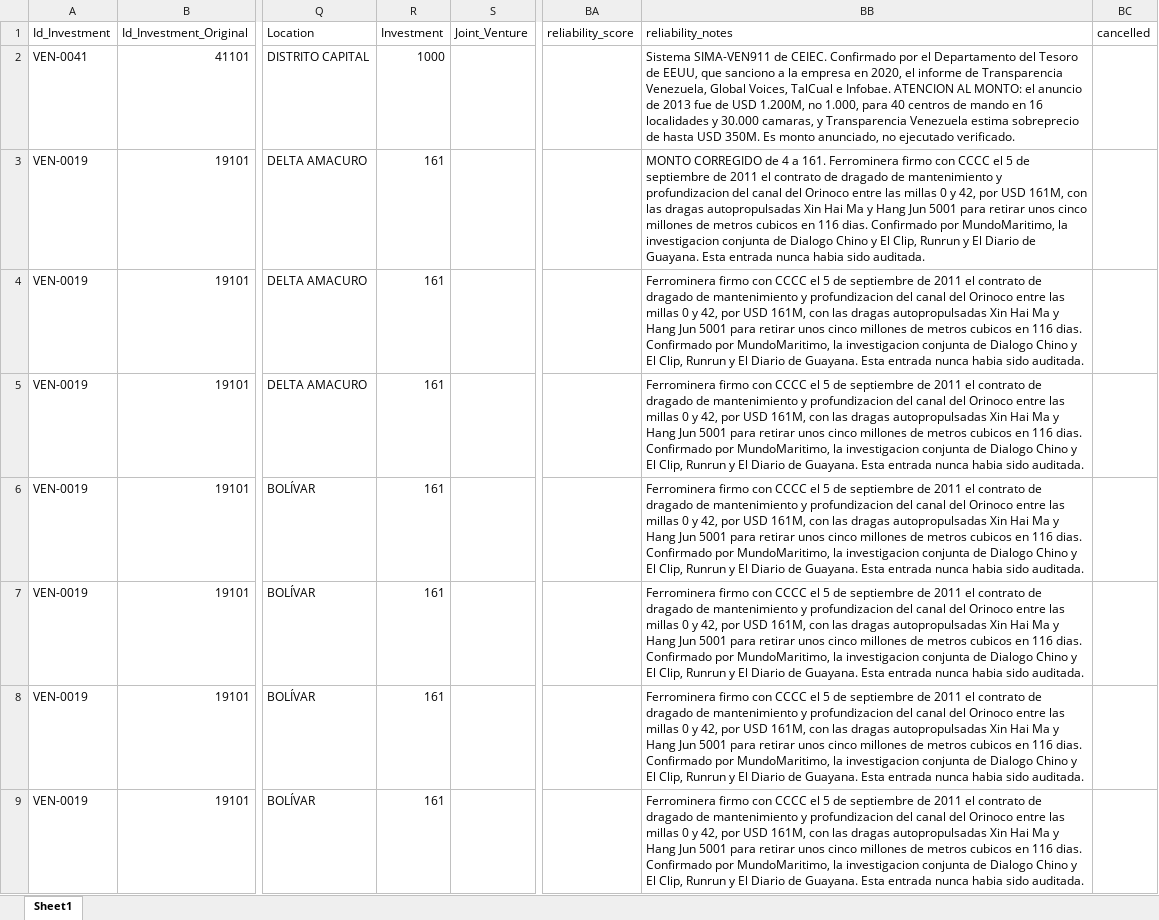
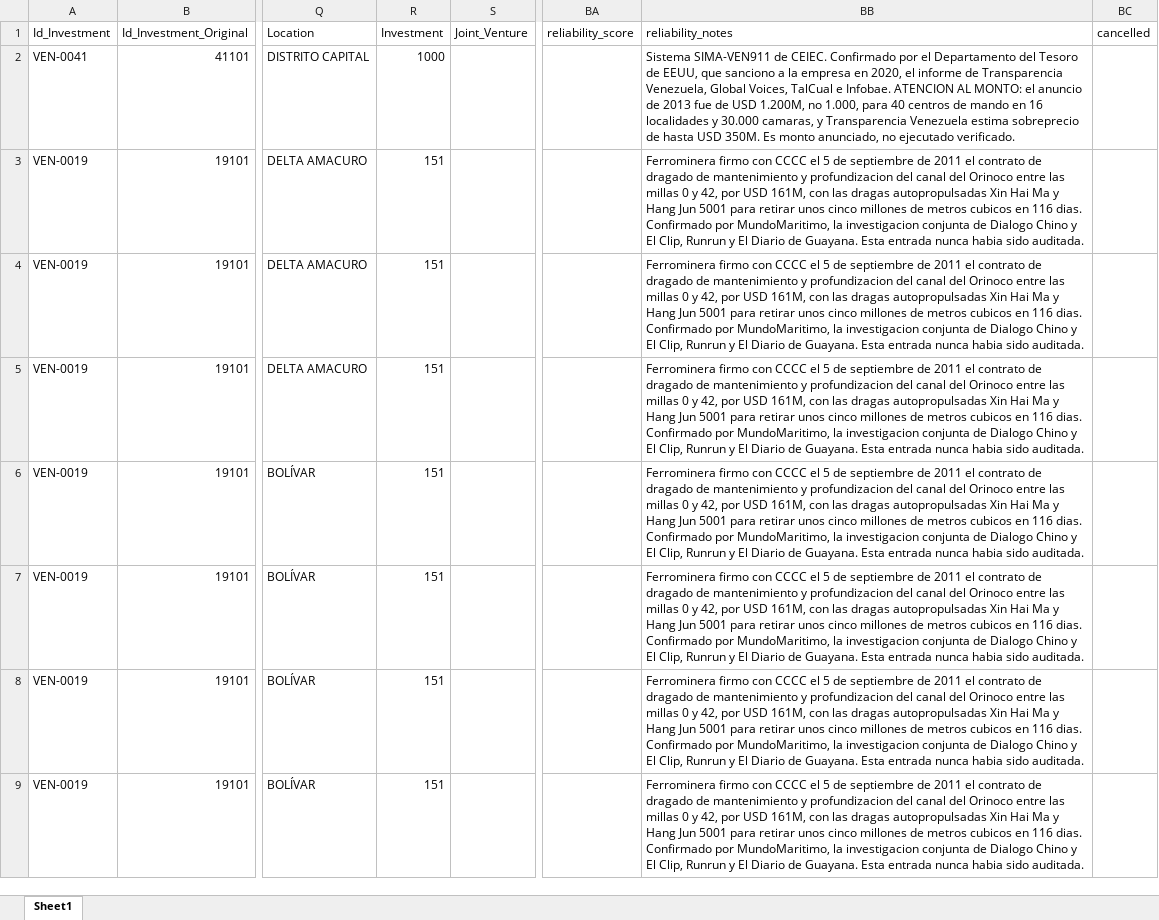
Before and after one commit to MilenioICLAC/iclac-mapa-fdi, an Excel workbook: data/sources/countries/venezuela.xlsx, sheet Sheet1, drawn as a sheet; only a part is shown, gaps mark what is left out; values as stored, in another font and other column widths than the file's, no borders; the diff covers the shown part only; the diff names each change by its address in the sheet, - before the commit and + after, or states it on an @@ line.

```diff
--- a/data/sources/countries/venezuela.xlsx (sheet Sheet1)
+++ b/data/sources/countries/venezuela.xlsx (sheet Sheet1)
-R3:R9 (Investment): 161
+R3:R9 (Investment): 151
-BB3 (reliability_notes): MONTO CORREGIDO de 4 a 161. Ferrominera firmo…
+BB3 (reliability_notes): Ferrominera firmo…
```
Also changed, not shown: 3 removed rows and 30 edited cells elsewhere in this sheet.
